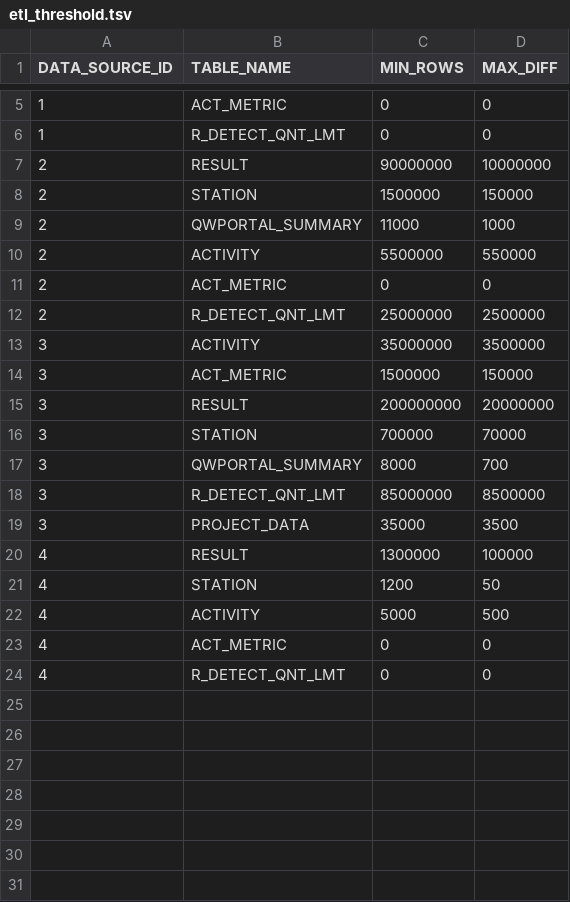
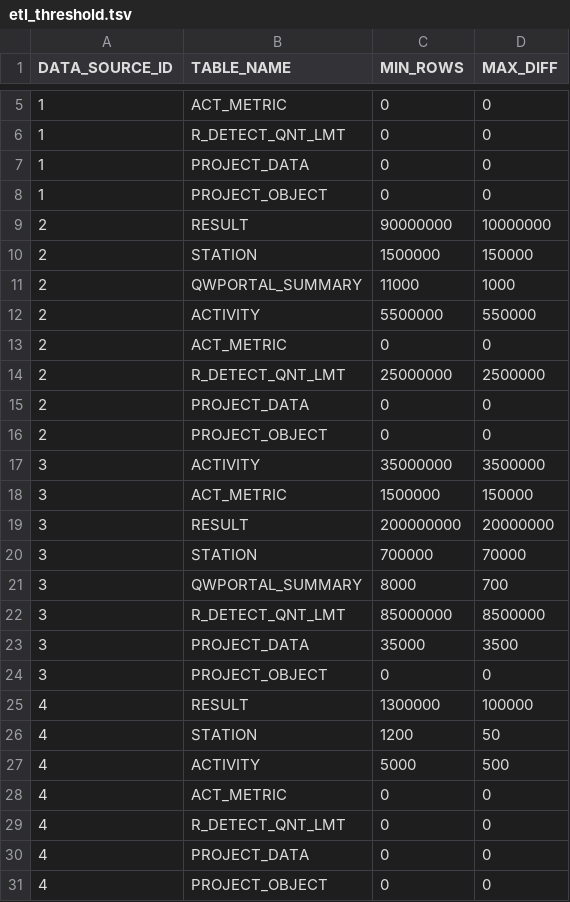
Before and after one commit to ssoper-usgs/schema-wqp-core, a TSV file: zData/external/etl_threshold.tsv, drawn as a sheet; only a part is shown, gaps mark what is left out.

Commit message:
wqp-1175 - project object

```diff
--- a/zData/external/etl_threshold.tsv
+++ b/zData/external/etl_threshold.tsv
@@ -6,2 +6,4 @@ DATA_SOURCE_ID	TABLE_NAME	MIN_ROWS	MAX_DIFF
 1	R_DETECT_QNT_LMT	0	0
+1	PROJECT_DATA	0	0
+1	PROJECT_OBJECT	0	0
 2	RESULT	90000000	10000000
@@ -12,2 +14,4 @@ DATA_SOURCE_ID	TABLE_NAME	MIN_ROWS	MAX_DIFF
 2	R_DETECT_QNT_LMT	25000000	2500000
+2	PROJECT_DATA	0	0
+2	PROJECT_OBJECT	0	0
 3	ACTIVITY	35000000	3500000
@@ -19,2 +23,3 @@ DATA_SOURCE_ID	TABLE_NAME	MIN_ROWS	MAX_DIFF
 3	PROJECT_DATA	35000	3500
+3	PROJECT_OBJECT	0	0
 4	RESULT	1300000	100000
@@ -24 +29,3 @@ DATA_SOURCE_ID	TABLE_NAME	MIN_ROWS	MAX_DIFF
 4	R_DETECT_QNT_LMT	0	0
+4	PROJECT_DATA	0	0
+4	PROJECT_OBJECT	0	0
```
Also changed, not shown: 41 other files.
